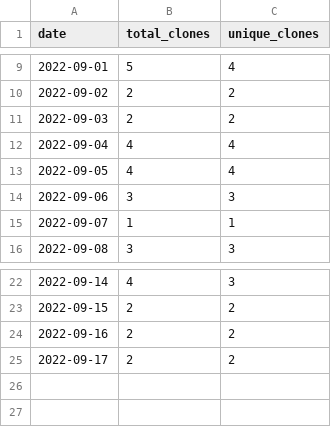
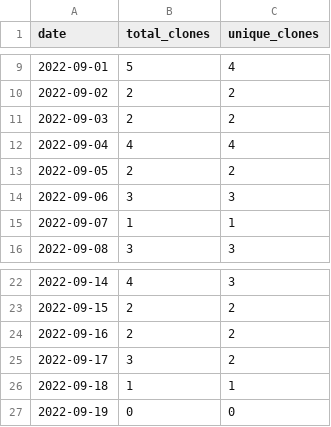
Before and after one commit to wumphlett/COMP-3220, a CSV file: .traffic/clones.csv, drawn as a sheet; only a part is shown, gaps mark what is left out.

```diff
--- a/.traffic/clones.csv
+++ b/.traffic/clones.csv
@@ -12,3 +12,3 @@ date,total_clones,unique_clones
 2022-09-04,4,4
-2022-09-05,4,4
+2022-09-05,2,2
 2022-09-06,3,3
@@ -24,2 +24,4 @@ date,total_clones,unique_clones
 2022-09-16,2,2
-2022-09-17,2,2
+2022-09-17,3,2
+2022-09-18,1,1
+2022-09-19,0,0
```
Also changed, not shown: .traffic/views.csv, 3 other files.
